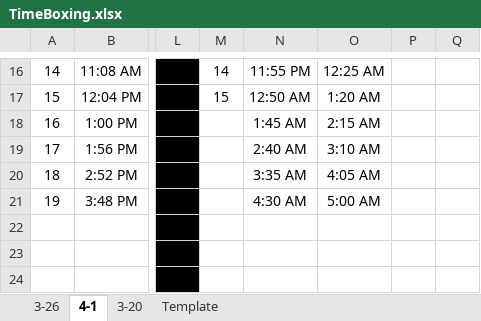
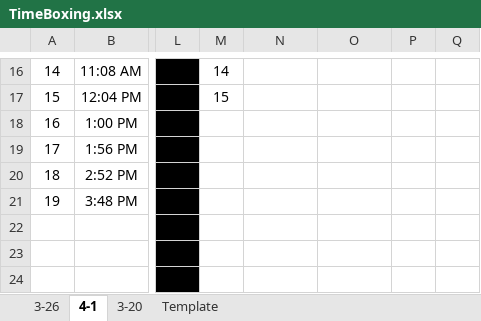
Before and after one commit to yerneroco/SplittingTheWork, an Excel workbook: TimeBoxing.xlsx, sheet 4-1, drawn as a sheet; only a part is shown, gaps mark what is left out; values as stored, in another font and other column widths than the file's, no borders; the diff covers the shown part only; the diff names each change by its address in the sheet, - before the commit and + after, or states it on an @@ line.

```diff
--- a/TimeBoxing.xlsx (sheet 4-1)
+++ b/TimeBoxing.xlsx (sheet 4-1)
-N16: 11:55 PM
+N16: (empty)
-O16: 12:25 AM
+O16: (empty)
-N17: 12:50 AM
+N17: (empty)
-O17: 1:20 AM
+O17: (empty)
-N18: 1:45 AM
+N18: (empty)
-O18: 2:15 AM
+O18: (empty)
-N19: 2:40 AM
+N19: (empty)
-O19: 3:10 AM
+O19: (empty)
-N20: 3:35 AM
+N20: (empty)
-O20: 4:05 AM
+O20: (empty)
-N21: 4:30 AM
+N21: (empty)
-O21: 5:00 AM
+O21: (empty)
```
Also changed, not shown: 39 edited cells elsewhere in this sheet.
